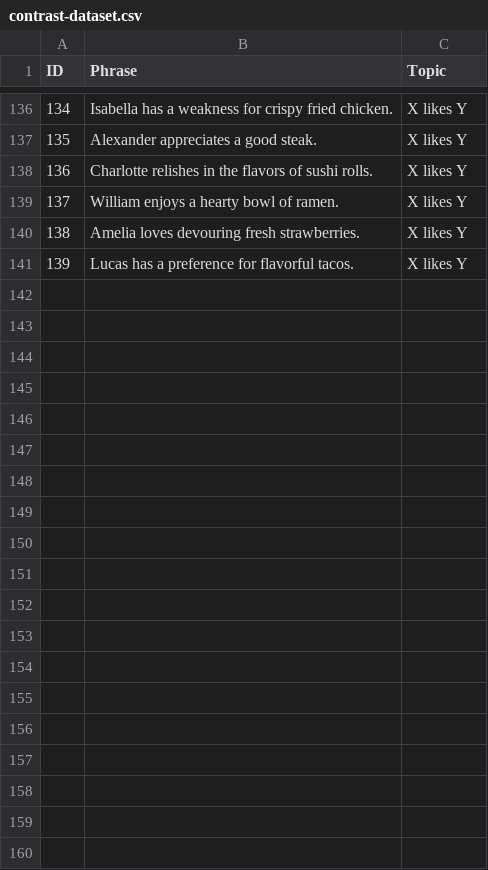
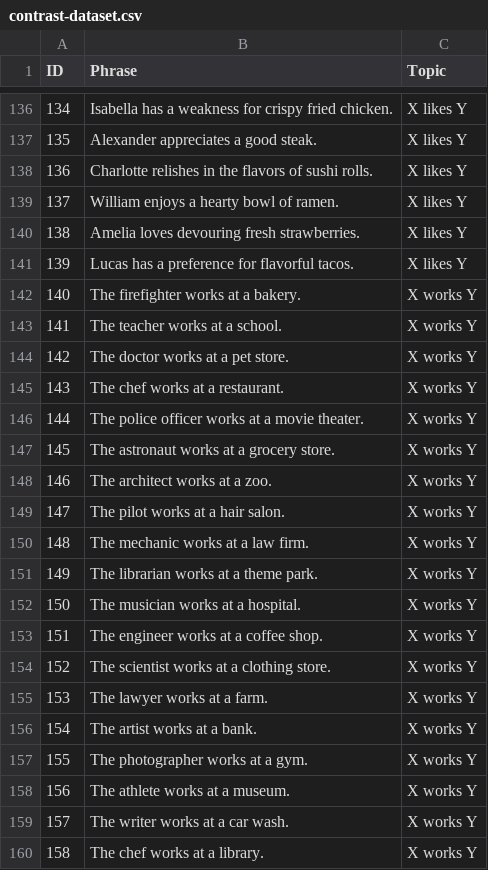
Before and after one commit to VeiledTee/ChatNPC, a CSV file: Data/contrast-dataset.csv, drawn as a sheet; only a part is shown, gaps mark what is left out; the diff covers the shown part only; the diff names each change by its address in the sheet, - before the commit and + after, or states it on an @@ line.

Commit message:
Dataset update

```diff
--- a/Data/contrast-dataset.csv
+++ b/Data/contrast-dataset.csv
+row 142: 140 | The firefighter works at a bakery. | X works Y
+row 143: 141 | The teacher works at a school. | X works Y
+row 144: 142 | The doctor works at a pet store. | X works Y
+row 145: 143 | The chef works at a restaurant. | X works Y
+row 146: 144 | The police officer works at a movie theater. | X works Y
+row 147: 145 | The astronaut works at a grocery store. | X works Y
+row 148: 146 | The architect works at a zoo. | X works Y
+row 149: 147 | The pilot works at a hair salon. | X works Y
+row 150: 148 | The mechanic works at a law firm. | X works Y
+row 151: 149 | The librarian works at a theme park. | X works Y
+row 152: 150 | The musician works at a hospital. | X works Y
+row 153: 151 | The engineer works at a coffee shop. | X works Y
+row 154: 152 | The scientist works at a clothing store. | X works Y
+row 155: 153 | The lawyer works at a farm. | X works Y
+row 156: 154 | The artist works at a bank. | X works Y
+row 157: 155 | The photographer works at a gym. | X works Y
+row 158: 156 | The athlete works at a museum. | X works Y
+row 159: 157 | The writer works at a car wash. | X works Y
+row 160: 158 | The chef works at a library. | X works Y
```
Also changed, not shown: 41 added rows elsewhere in this file.
